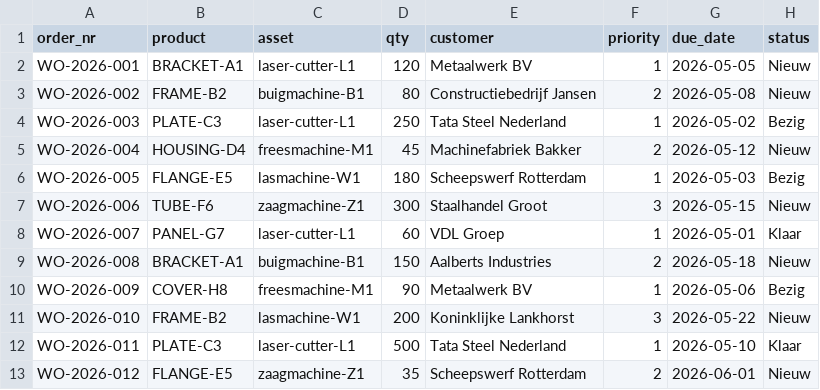
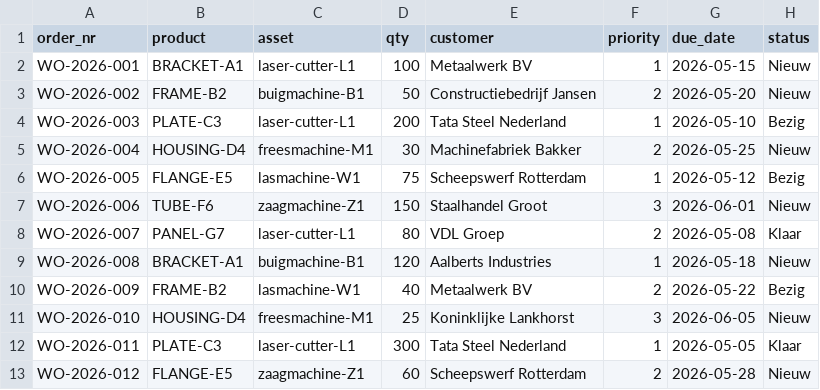
Before and after one commit to SheetMetalConnect/UNS-Cursus, a CSV file: sessie-5/demo/workorders_demo.csv, drawn as a sheet; only a part is shown; the diff covers the shown part only.

```diff
--- a/sessie-5/demo/workorders_demo.csv
+++ b/sessie-5/demo/workorders_demo.csv
@@ -1,13 +1,13 @@
 order_nr,product,asset,qty,customer,priority,due_date,status
-WO-2026-001,BRACKET-A1,laser-cutter-L1,120,Metaalwerk BV,1,2026-05-05,Nieuw
-WO-2026-002,FRAME-B2,buigmachine-B1,80,Constructiebedrijf Jansen,2,2026-05-08,Nieuw
-WO-2026-003,PLATE-C3,laser-cutter-L1,250,Tata Steel Nederland,1,2026-05-02,Bezig
-WO-2026-004,HOUSING-D4,freesmachine-M1,45,Machinefabriek Bakker,2,2026-05-12,Nieuw
-WO-2026-005,FLANGE-E5,lasmachine-W1,180,Scheepswerf Rotterdam,1,2026-05-03,Bezig
-WO-2026-006,TUBE-F6,zaagmachine-Z1,300,Staalhandel Groot,3,2026-05-15,Nieuw
-WO-2026-007,PANEL-G7,laser-cutter-L1,60,VDL Groep,1,2026-05-01,Klaar
-WO-2026-008,BRACKET-A1,buigmachine-B1,150,Aalberts Industries,2,2026-05-18,Nieuw
-WO-2026-009,COVER-H8,freesmachine-M1,90,Metaalwerk BV,1,2026-05-06,Bezig
-WO-2026-010,FRAME-B2,lasmachine-W1,200,Koninklijke Lankhorst,3,2026-05-22,Nieuw
-WO-2026-011,PLATE-C3,laser-cutter-L1,500,Tata Steel Nederland,1,2026-05-10,Klaar
-WO-2026-012,FLANGE-E5,zaagmachine-Z1,35,Scheepswerf Rotterdam,2,2026-06-01,Nieuw
+WO-2026-001,BRACKET-A1,laser-cutter-L1,100,Metaalwerk BV,1,2026-05-15,Nieuw
+WO-2026-002,FRAME-B2,buigmachine-B1,50,Constructiebedrijf Jansen,2,2026-05-20,Nieuw
+WO-2026-003,PLATE-C3,laser-cutter-L1,200,Tata Steel Nederland,1,2026-05-10,Bezig
+WO-2026-004,HOUSING-D4,freesmachine-M1,30,Machinefabriek Bakker,2,2026-05-25,Nieuw
+WO-2026-005,FLANGE-E5,lasmachine-W1,75,Scheepswerf Rotterdam,1,2026-05-12,Bezig
+WO-2026-006,TUBE-F6,zaagmachine-Z1,150,Staalhandel Groot,3,2026-06-01,Nieuw
+WO-2026-007,PANEL-G7,laser-cutter-L1,80,VDL Groep,2,2026-05-08,Klaar
+WO-2026-008,BRACKET-A1,buigmachine-B1,120,Aalberts Industries,1,2026-05-18,Nieuw
+WO-2026-009,FRAME-B2,lasmachine-W1,40,Metaalwerk BV,2,2026-05-22,Bezig
+WO-2026-010,HOUSING-D4,freesmachine-M1,25,Koninklijke Lankhorst,3,2026-06-05,Nieuw
+WO-2026-011,PLATE-C3,laser-cutter-L1,300,Tata Steel Nederland,1,2026-05-05,Klaar
+WO-2026-012,FLANGE-E5,zaagmachine-Z1,60,Scheepswerf Rotterdam,2,2026-05-28,Nieuw
```
Also changed, not shown: 12 edited cells elsewhere in this file, sessie-5/demo/sales_orders_demo.csv.
